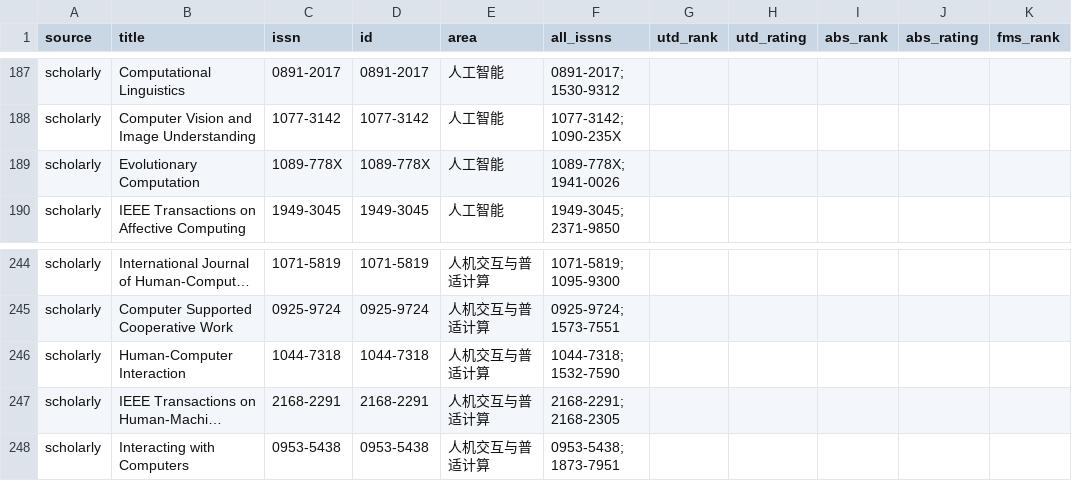
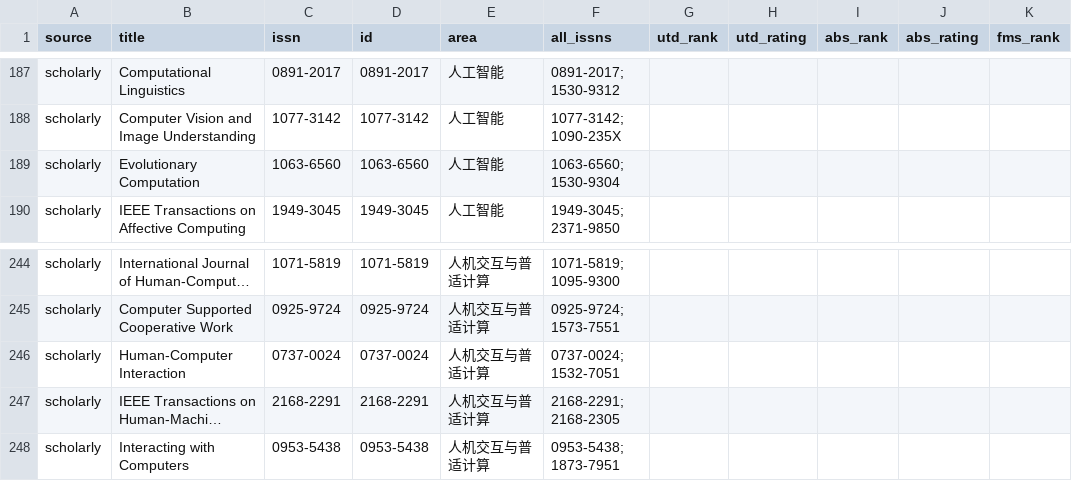
Before and after one commit to QianFuv/LitRadar, a CSV file: data/meta/ccf_computer_journals.csv, drawn as a sheet; only a part is shown, gaps mark what is left out; long unchanged cells end in …; the diff names each change by its address in the sheet, - before the commit and + after, or states it on an @@ line.

Commit message:
fix(meta): correct duplicate journal identifiers

```diff
--- a/data/meta/ccf_computer_journals.csv
+++ b/data/meta/ccf_computer_journals.csv
-C189 (issn): 1089-778X
+C189 (issn): 1063-6560
-D189 (id): 1089-778X
+D189 (id): 1063-6560
-F189 (all_issns): 1089-778X; 1941-0026
+F189 (all_issns): 1063-6560; 1530-9304
-C246 (issn): 1044-7318
+C246 (issn): 0737-0024
-D246 (id): 1044-7318
+D246 (id): 0737-0024
-F246 (all_issns): 1044-7318; 1532-7590
+F246 (all_issns): 0737-0024; 1532-7051
```
